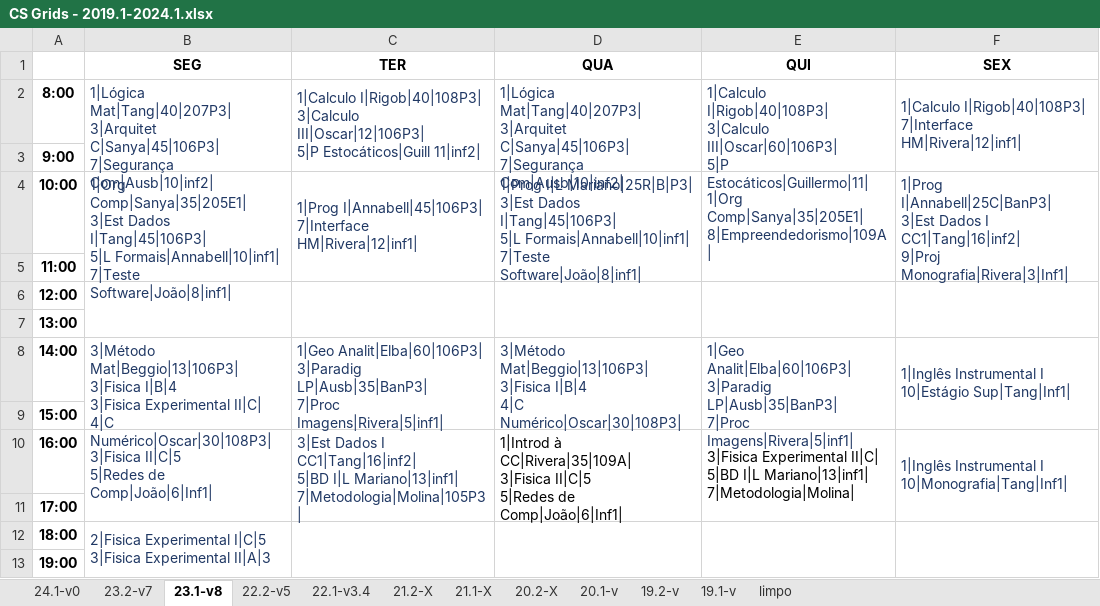
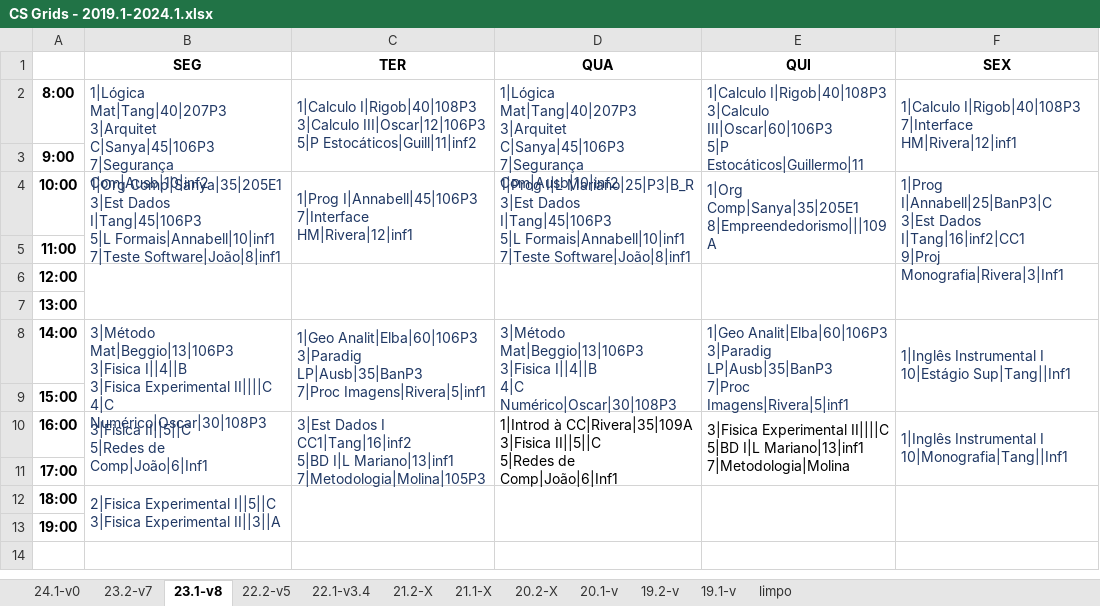
Before and after one commit to jvfd3/timetabling-UENF, an Excel workbook: Files/data/Processed Data/Tabelas/CS Grids - 2019.1-2024.1.xlsx, sheet 23.1-v8, drawn as a sheet; values as stored, in another font and other column widths than the file's, no borders; ↵ is a line break in a cell; the diff names each change by its address in the sheet, - before the commit and + after, or states it on an @@ line.

```diff
--- a/Files/data/Processed Data/Tabelas/CS Grids - 2019.1-2024.1.xlsx (sheet 23.1-v8)
+++ b/Files/data/Processed Data/Tabelas/CS Grids - 2019.1-2024.1.xlsx (sheet 23.1-v8)
-B2 (SEG): 1|Lógica Mat|Tang|40|207P3| ↵ 3|Arquitet C|Sanya|45|106P3| ↵ 7|Segurança Com|Ausb|10|inf2|
+B2 (SEG): 1|Lógica Mat|Tang|40|207P3 ↵ 3|Arquitet C|Sanya|45|106P3 ↵ 7|Segurança Com|Ausb|10|inf2
-C2 (TER): 1|Calculo I|Rigob|40|108P3| ↵ 3|Calculo III|Oscar|12|106P3| ↵ 5|P Estocáticos|Guill 11|inf2|
+C2 (TER): 1|Calculo I|Rigob|40|108P3 ↵ 3|Calculo III|Oscar|12|106P3 ↵ 5|P Estocáticos|Guill|11|inf2
-D2 (QUA): 1|Lógica Mat|Tang|40|207P3| ↵ 3|Arquitet C|Sanya|45|106P3| ↵ 7|Segurança Com|Ausb|10|inf2|
+D2 (QUA): 1|Lógica Mat|Tang|40|207P3 ↵ 3|Arquitet C|Sanya|45|106P3 ↵ 7|Segurança Com|Ausb|10|inf2
-E2 (QUI): 1|Calculo I|Rigob|40|108P3| ↵ 3|Calculo III|Oscar|60|106P3| ↵ 5|P Estocáticos|Guillermo|11|
+E2 (QUI): 1|Calculo I|Rigob|40|108P3 ↵ 3|Calculo III|Oscar|60|106P3 ↵ 5|P Estocáticos|Guillermo|11
-F2 (SEX): 1|Calculo I|Rigob|40|108P3| ↵ 7|Interface HM|Rivera|12|inf1|
+F2 (SEX): 1|Calculo I|Rigob|40|108P3 ↵ 7|Interface HM|Rivera|12|inf1
-B4 (SEG): 1|Org Comp|Sanya|35|205E1| ↵ 3|Est Dados I|Tang|45|106P3| ↵ 5|L Formais|Annabell|10|inf1| ↵ 7|Teste Software|João|8|inf1|
+B4 (SEG): 1|Org Comp|Sanya|35|205E1 ↵ 3|Est Dados I|Tang|45|106P3 ↵ 5|L Formais|Annabell|10|inf1 ↵ 7|Teste Software|João|8|inf1
-C4 (TER): 1|Prog I|Annabell|45|106P3| ↵ 7|Interface HM|Rivera|12|inf1|
+C4 (TER): 1|Prog I|Annabell|45|106P3 ↵ 7|Interface HM|Rivera|12|inf1
-D4 (QUA): 1|Prog I|L Mariano|25R|B|P3| ↵ 3|Est Dados I|Tang|45|106P3| ↵ 5|L Formais|Annabell|10|inf1| ↵ 7|Teste Software|João|8|inf1|
+D4 (QUA): 1|Prog I|L Mariano|25|P3|B_R ↵ 3|Est Dados I|Tang|45|106P3 ↵ 5|L Formais|Annabell|10|inf1 ↵ 7|Teste Software|João|8|inf1
-E4 (QUI): 1|Org Comp|Sanya|35|205E1| ↵ 8|Empreendedorismo|109A|
+E4 (QUI): 1|Org Comp|Sanya|35|205E1 ↵ 8|Empreendedorismo|||109A
-F4 (SEX): 1|Prog I|Annabell|25C|BanP3| ↵ 3|Est Dados I CC1|Tang|16|inf2| ↵ 9|Proj Monografia|Rivera|3|Inf1|
+F4 (SEX): 1|Prog I|Annabell|25|BanP3|C ↵ 3|Est Dados I|Tang|16|inf2|CC1 ↵ 9|Proj Monografia|Rivera|3|Inf1
-B8 (SEG): 3|Método Mat|Beggio|13|106P3| ↵ 3|Fisica I|B|4 ↵ 3|Fisica Experimental II|C| ↵ 4|C Numérico|Oscar|30|108P3|
+B8 (SEG): 3|Método Mat|Beggio|13|106P3 ↵ 3|Fisica I||4||B ↵ 3|Fisica Experimental II||||C ↵ 4|C Numérico|Oscar|30|108P3
-C8 (TER): 1|Geo Analit|Elba|60|106P3| ↵ 3|Paradig LP|Ausb|35|BanP3| ↵ 7|Proc Imagens|Rivera|5|inf1|
+C8 (TER): 1|Geo Analit|Elba|60|106P3 ↵ 3|Paradig LP|Ausb|35|BanP3 ↵ 7|Proc Imagens|Rivera|5|inf1
-D8 (QUA): 3|Método Mat|Beggio|13|106P3| ↵ 3|Fisica I|B|4 ↵ 4|C Numérico|Oscar|30|108P3|
+D8 (QUA): 3|Método Mat|Beggio|13|106P3 ↵ 3|Fisica I||4||B ↵ 4|C Numérico|Oscar|30|108P3
-E8 (QUI): 1|Geo Analit|Elba|60|106P3| ↵ 3|Paradig LP|Ausb|35|BanP3| ↵ 7|Proc Imagens|Rivera|5|inf1|
+E8 (QUI): 1|Geo Analit|Elba|60|106P3 ↵ 3|Paradig LP|Ausb|35|BanP3 ↵ 7|Proc Imagens|Rivera|5|inf1
-F8 (SEX): …I ↵ 10|Estágio Sup|Tang|Inf1|
+F8 (SEX): …I ↵ 10|Estágio Sup|Tang||Inf1
-B10 (SEG): 3|Fisica II|C|5 ↵ 5|Redes de Comp|João|6|Inf1|
+B10 (SEG): 3|Fisica II||5||C ↵ 5|Redes de Comp|João|6|Inf1
-C10 (TER): …Dados I CC1|Tang|16|inf2| ↵ 5|BD I|L Mariano|13|inf1| ↵ 7|Metodologia|Molina|105P3|
+C10 (TER): …Dados I CC1|Tang|16|inf2 ↵ 5|BD I|L Mariano|13|inf1 ↵ 7|Metodologia|Molina|105P3
-D10 (QUA): 1|Introd à CC|Rivera|35|109A| ↵ 3|Fisica II|C|5 ↵ 5|Redes de Comp|João|6|Inf1|
+D10 (QUA): 1|Introd à CC|Rivera|35|109A ↵ 3|Fisica II||5||C ↵ 5|Redes de Comp|João|6|Inf1
-E10 (QUI): 3|Fisica Experimental II|C| ↵ 5|BD I|L Mariano|13|inf1| ↵ 7|Metodologia|Molina|
+E10 (QUI): 3|Fisica Experimental II||||C ↵ 5|BD I|L Mariano|13|inf1 ↵ 7|Metodologia|Molina
-F10 (SEX): …Instrumental I ↵ 10|Monografia|Tang|Inf1|
+F10 (SEX): …Instrumental I ↵ 10|Monografia|Tang||Inf1
-B12 (SEG): 2|Fisica Experimental I|C|5 ↵ 3|Fisica Experimental II|A|3
+B12 (SEG): 2|Fisica Experimental I||5||C ↵ 3|Fisica Experimental II||3||A
```
Also changed, not shown: sheet 22.2-v5, sheet 23.2-v7, sheet 20.1-v, sheet 19.1-v, sheet 19.2-v, sheet 24.1-v0, 1 more sheet.
